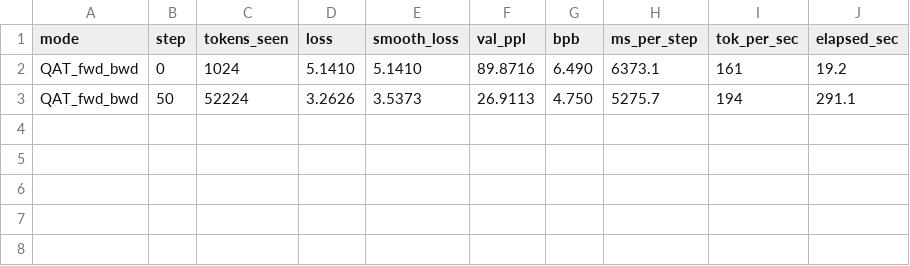
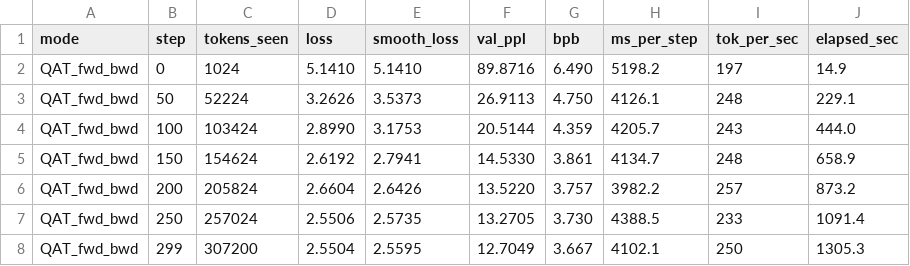
Before and after one commit to juand-r/claude-sandbox, a CSV file: explorations/qat-cpu/converge_bs8_int8bwd.csv, drawn as a sheet.

```diff
--- a/explorations/qat-cpu/converge_bs8_int8bwd.csv
+++ b/explorations/qat-cpu/converge_bs8_int8bwd.csv
@@ -1,3 +1,8 @@
 mode,step,tokens_seen,loss,smooth_loss,val_ppl,bpb,ms_per_step,tok_per_sec,elapsed_sec
-QAT_fwd_bwd,0,1024,5.1410,5.1410,89.8716,6.490,6373.1,161,19.2
-QAT_fwd_bwd,50,52224,3.2626,3.5373,26.9113,4.750,5275.7,194,291.1
+QAT_fwd_bwd,0,1024,5.1410,5.1410,89.8716,6.490,5198.2,197,14.9
+QAT_fwd_bwd,50,52224,3.2626,3.5373,26.9113,4.750,4126.1,248,229.1
+QAT_fwd_bwd,100,103424,2.8990,3.1753,20.5144,4.359,4205.7,243,444.0
+QAT_fwd_bwd,150,154624,2.6192,2.7941,14.5330,3.861,4134.7,248,658.9
+QAT_fwd_bwd,200,205824,2.6604,2.6426,13.5220,3.757,3982.2,257,873.2
+QAT_fwd_bwd,250,257024,2.5506,2.5735,13.2705,3.730,4388.5,233,1091.4
+QAT_fwd_bwd,299,307200,2.5504,2.5595,12.7049,3.667,4102.1,250,1305.3
```
Also changed, not shown: 2 other files.
